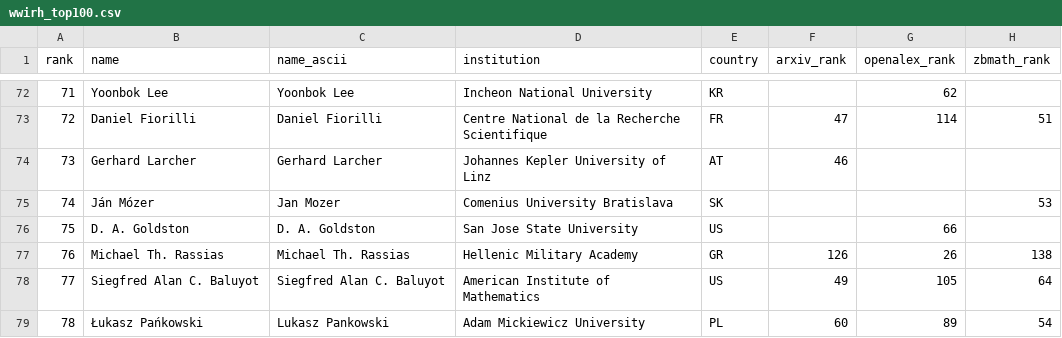
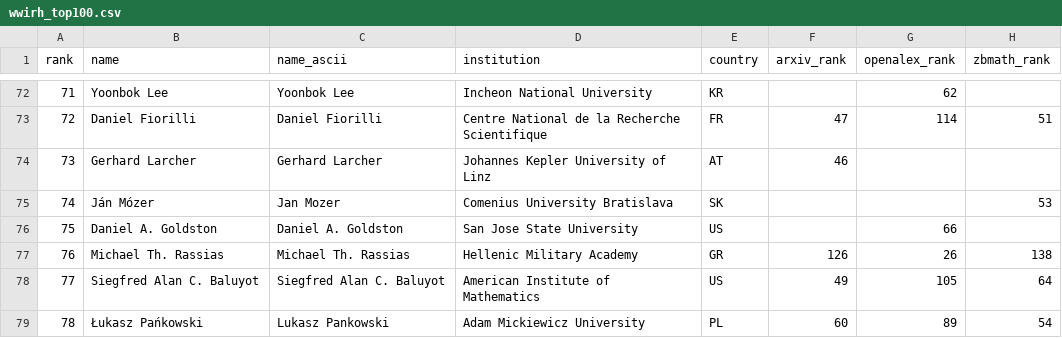
Before and after one commit to sthubbar/wwirh, a CSV file: _site/data/wwirh_top100.csv, drawn as a sheet; only a part is shown, gaps mark what is left out; the diff names each change by its address in the sheet, - before the commit and + after, or states it on an @@ line.

Commit message:
Deploy riemann site (2026-06-30) - 138 profiles, 1 orphans pruned

```diff
--- a/_site/data/wwirh_top100.csv
+++ b/_site/data/wwirh_top100.csv
-B76 (name): D. A. Goldston
+B76 (name): Daniel A. Goldston
-C76 (name_ascii): D. A. Goldston
+C76 (name_ascii): Daniel A. Goldston
```
Also changed, not shown: 21 other files.
